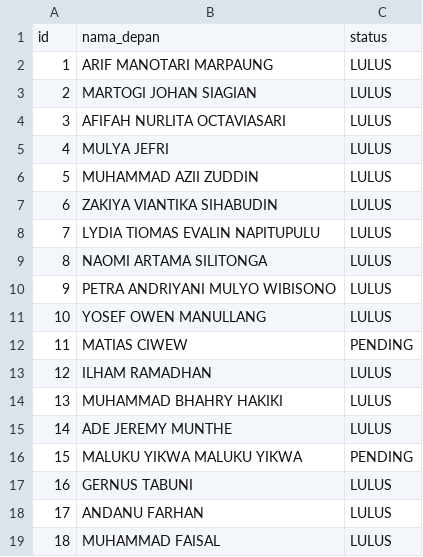
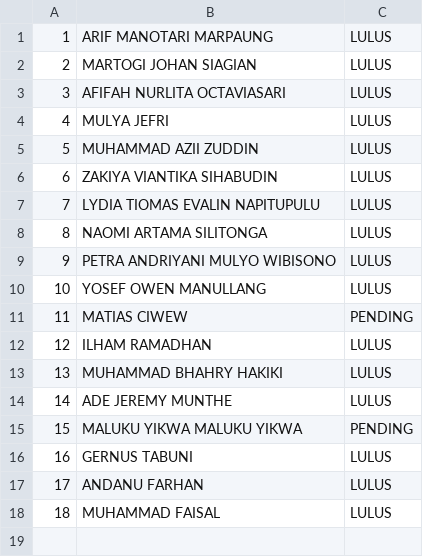
Before and after one commit to bintangx1902/jokiweb-be, a CSV file: data_microtik.csv, drawn as a sheet; the diff names each change by its address in the sheet, - before the commit and + after, or states it on an @@ line.

```diff
--- a/data_microtik.csv
+++ b/data_microtik.csv
-row 1: id | nama_depan | status
```
Also changed, not shown: data_dosen_itcc.csv.
